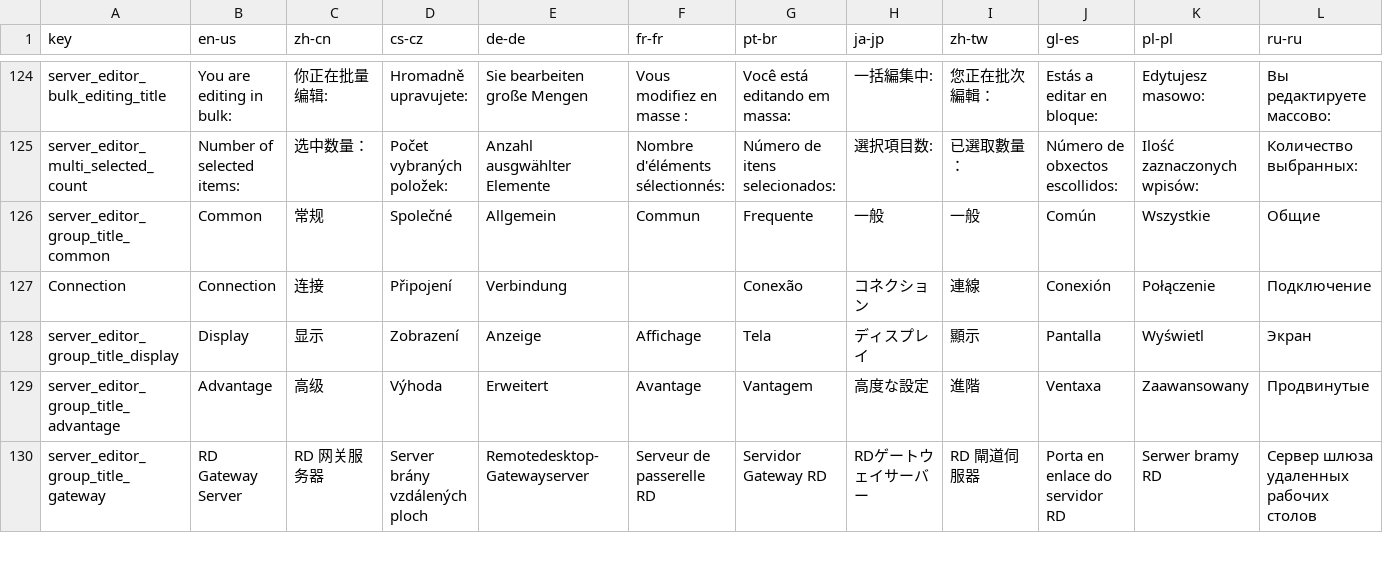
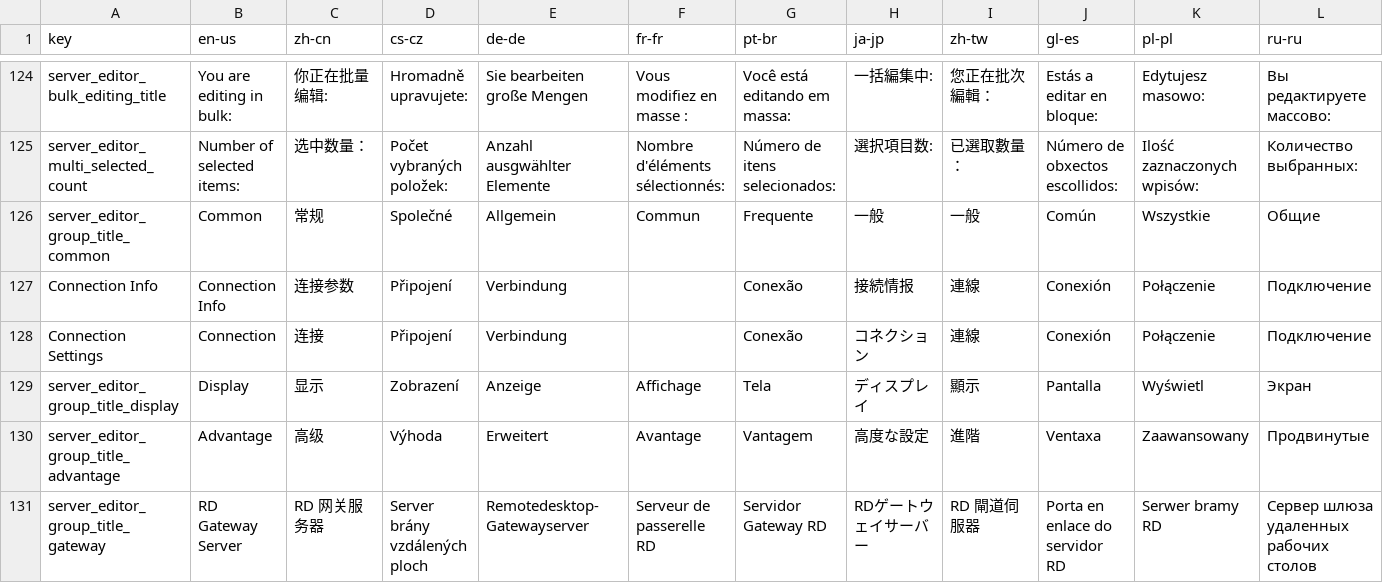
Before and after one commit to 1Remote/1Remote, a CSV file: Ui/Resources/Languages/glossary.csv, drawn as a sheet; only a part is shown, gaps mark what is left out.

```diff
--- a/Ui/Resources/Languages/glossary.csv
+++ b/Ui/Resources/Languages/glossary.csv
@@ -126,3 +126,4 @@ server_editor_multi_selected_count;Number of selected items:;选中数量：;Po
 server_editor_group_title_common;Common;常规;Společné;Allgemein;Commun;Frequente;一般;一般;Común;Wszystkie;Общие
-Connection;Connection;连接;Připojení;Verbindung;;Conexão;コネクション;連線;Conexión;Połączenie;Подключение
+Connection Info;Connection Info;连接参数;Připojení;Verbindung;;Conexão;接続情报;連線;Conexión;Połączenie;Подключение
+Connection Settings;Connection;连接;Připojení;Verbindung;;Conexão;コネクション;連線;Conexión;Połączenie;Подключение
 server_editor_group_title_display;Display;显示;Zobrazení;Anzeige;Affichage;Tela;ディスプレイ;顯示;Pantalla;Wyświetl;Экран
```
Also changed, not shown: Ui/Resources/Languages/glossary_translated_by_google.csv, 25 other files.
